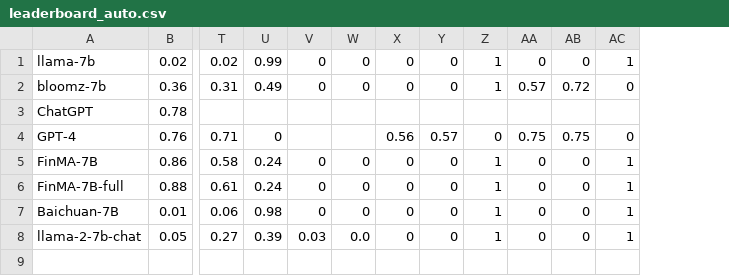
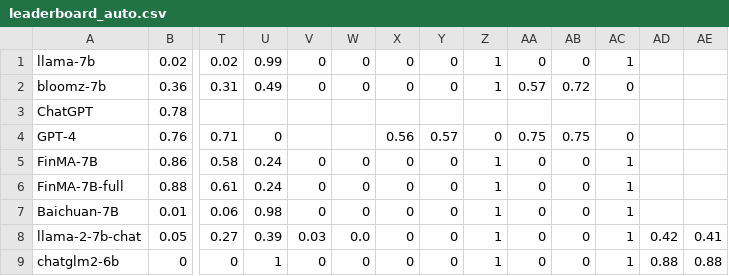
Before and after one commit to The-FinAI/Old-FinBen-Leaderboard, a CSV file: leaderboard_auto.csv, drawn as a sheet; only a part is shown, gaps mark what is left out; rows hold the shown columns only; the diff names each change by its address in the sheet, - before the commit and + after, or states it on an @@ line.

Commit message:
feature: add auto evaluation tab

```diff
--- a/leaderboard_auto.csv
+++ b/leaderboard_auto.csv
+column AD, row 8: 0.42
+column AE, row 8: 0.41
+row 9: chatglm2-6b | 0 | 0 | 1 | 0 | 0 | 0 | 0 | 1 | 0 | 0 | 1 | 0.88 | 0.88
```
Also changed, not shown: 2 other files.
